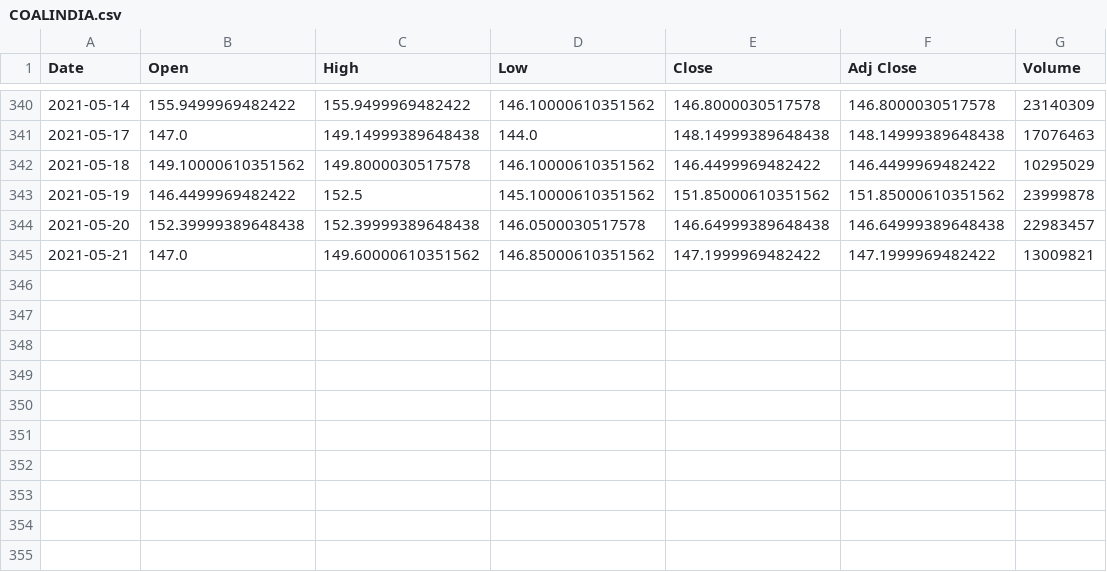
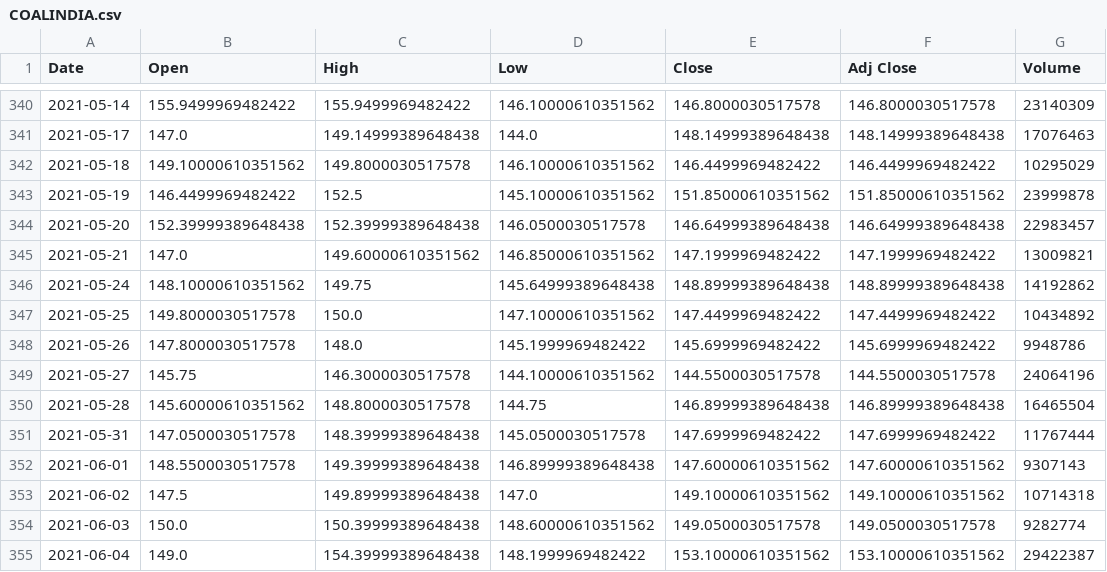
Before and after one commit to omkolte17/candlestick-pattern-analyzer, a CSV file: data/stocks/COALINDIA.csv, drawn as a sheet; only a part is shown, gaps mark what is left out; the diff names each change by its address in the sheet, - before the commit and + after, or states it on an @@ line.

```diff
--- a/data/stocks/COALINDIA.csv
+++ b/data/stocks/COALINDIA.csv
+row 346: 2021-05-24 | 148.10000610351562 | 149.75 | 145.64999389648438 | 148.89999389648438 | 148.89999389648438 | 14192862
+row 347: 2021-05-25 | 149.8000030517578 | 150.0 | 147.10000610351562 | 147.4499969482422 | 147.4499969482422 | 10434892
+row 348: 2021-05-26 | 147.8000030517578 | 148.0 | 145.1999969482422 | 145.6999969482422 | 145.6999969482422 | 9948786
+row 349: 2021-05-27 | 145.75 | 146.3000030517578 | 144.10000610351562 | 144.5500030517578 | 144.5500030517578 | 24064196
+row 350: 2021-05-28 | 145.60000610351562 | 148.8000030517578 | 144.75 | 146.89999389648438 | 146.89999389648438 | 16465504
+row 351: 2021-05-31 | 147.0500030517578 | 148.39999389648438 | 145.0500030517578 | 147.6999969482422 | 147.6999969482422 | 11767444
+row 352: 2021-06-01 | 148.5500030517578 | 149.39999389648438 | 146.89999389648438 | 147.60000610351562 | 147.60000610351562 | 9307143
+row 353: 2021-06-02 | 147.5 | 149.89999389648438 | 147.0 | 149.10000610351562 | 149.10000610351562 | 10714318
+row 354: 2021-06-03 | 150.0 | 150.39999389648438 | 148.60000610351562 | 149.0500030517578 | 149.0500030517578 | 9282774
+row 355: 2021-06-04 | 149.0 | 154.39999389648438 | 148.1999969482422 | 153.10000610351562 | 153.10000610351562 | 29422387
```
Also changed, not shown: data/stocks/HDFC.csv, data/stocks/INFY.csv, 47 other files.
